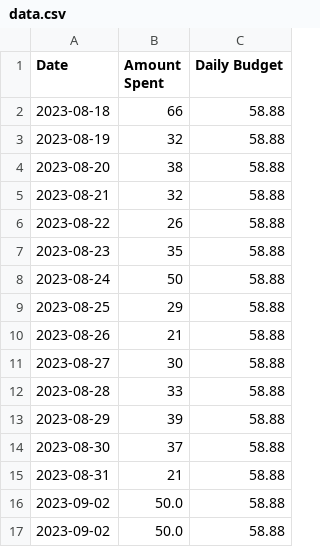
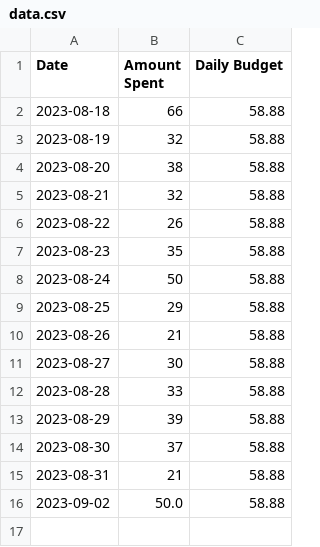
Before and after one commit to anthonybisgood/Financial-Tracker, a CSV file: src/data.csv, drawn as a sheet.

```diff
--- a/src/data.csv
+++ b/src/data.csv
@@ -16,2 +16 @@ Date,Amount Spent,Daily Budget
 2023-09-02,50.0,58.88
-2023-09-02,50.0,58.88
```
Also changed, not shown: 4 other files.
